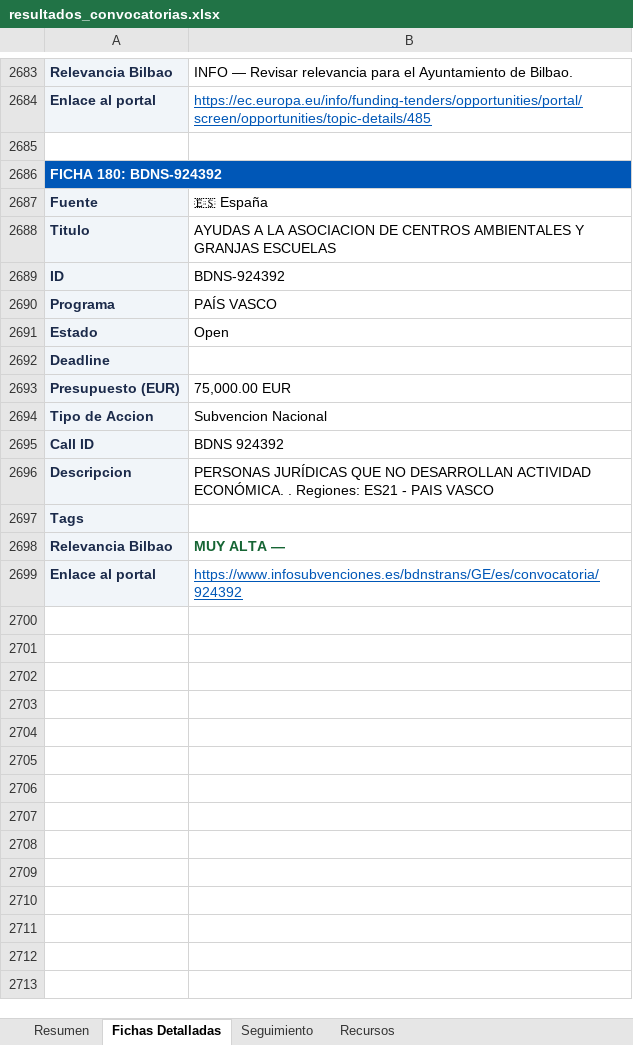
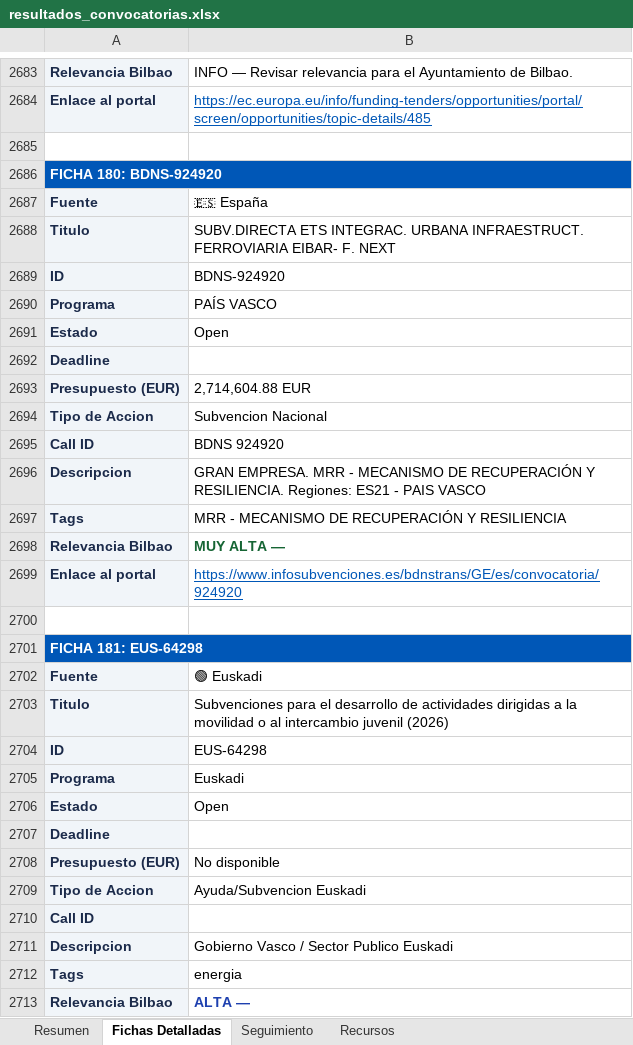
Before and after one commit to haguirre-lab/eu-funding-radar, an Excel workbook: docs/resultados_convocatorias.xlsx, sheet Fichas Detalladas, drawn as a sheet; only a part is shown, gaps mark what is left out; values as stored, in another font and other column widths than the file's, no borders; the diff covers the shown part only; the diff names each change by its address in the sheet, - before the commit and + after, or states it on an @@ line.

```diff
--- a/docs/resultados_convocatorias.xlsx (sheet Fichas Detalladas)
+++ b/docs/resultados_convocatorias.xlsx (sheet Fichas Detalladas)
-A2686: FICHA 180: BDNS-924392
+A2686: FICHA 180: BDNS-924920
-B2688: AYUDAS A LA ASOCIACION DE CENTROS AMBIENTALES Y GRANJAS ESCUELAS
+B2688: SUBV.DIRECTA ETS INTEGRAC. URBANA INFRAESTRUCT. FERROVIARIA EIBAR- F. NEXT
-B2689: BDNS-924392
+B2689: BDNS-924920
-B2693: 75,000.00 EUR
+B2693: 2,714,604.88 EUR
-B2695: BDNS 924392
+B2695: BDNS 924920
-B2696: PERSONAS JURÍDICAS QUE NO DESARROLLAN ACTIVIDAD ECONÓMICA. . Regiones: ES21…
+B2696: GRAN EMPRESA. MRR - MECANISMO DE RECUPERACIÓN Y RESILIENCIA. Regiones: ES21…
-B2697: (empty)
+B2697: MRR - MECANISMO DE RECUPERACIÓN Y RESILIENCIA
-B2699: https://www.infosubvenciones.es/bdnstrans/GE/es/convocatoria/924392
+B2699: https://www.infosubvenciones.es/bdnstrans/GE/es/convocatoria/924920
+row 2700: (empty)
+row 2701: FICHA 181: EUS-64298
+row 2702: Fuente | 🟢 Euskadi
+row 2703: Titulo | Subvenciones para el desarrollo de actividades dirigidas a la movilidad o al intercambio juvenil (2026)
+row 2704: ID | EUS-64298
+row 2705: Programa | Euskadi
+row 2706: Estado | Open
+row 2707: Deadline
+row 2708: Presupuesto (EUR) | No disponible
+row 2709: Tipo de Accion | Ayuda/Subvencion Euskadi
+row 2710: Call ID
+row 2711: Descripcion | Gobierno Vasco / Sector Publico Euskadi
+row 2712: Tags | energia
+row 2713: Relevancia Bilbao | ALTA —
```
Also changed, not shown: 161 added rows, 10 removed rows, 65 moved rows and 3 edited cells elsewhere in this sheet, sheet Resumen, sheet Seguimiento, 3 other files.
